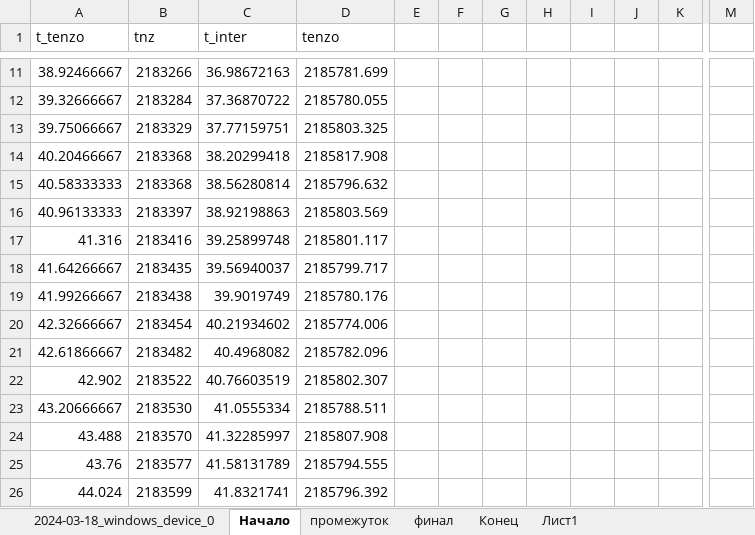
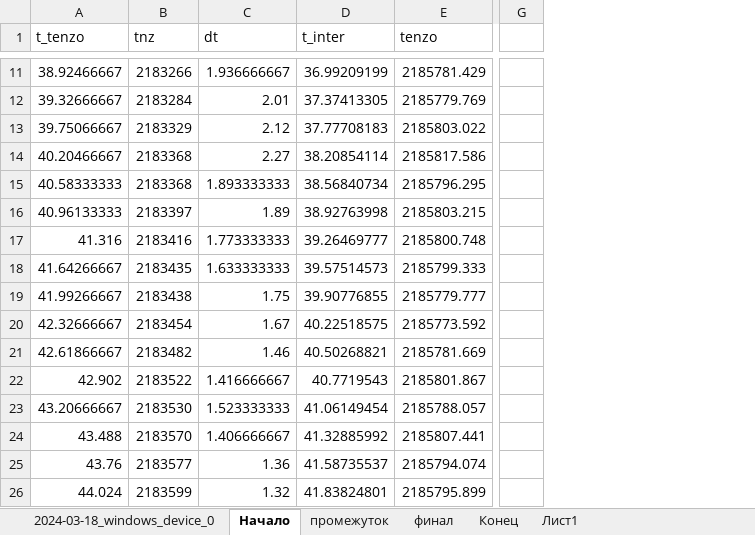
Before and after one commit to IgorMitrofanov/tenzo_level_processing, an Excel workbook: extrem(1).xlsx, sheet Начало, drawn as a sheet; only a part is shown, gaps mark what is left out; values as stored, in another font and other column widths than the file's, no borders; charts and pictures not drawn; removed rows and columns are numbered as before the commit, all else as after; the diff covers the shown part only; the diff names each change by its address in the sheet, - before the commit and + after, or states it on an @@ line.

```diff
--- a/extrem(1).xlsx (sheet Начало)
+++ b/extrem(1).xlsx (sheet Начало)
+column C (dt), rows 11-26: 1.936666667 | 2.01 | 2.12 | 2.27 | 1.893333333 | 1.89 | 1.773333333 | 1.633333333 | 1.75 | 1.67 | 1.46 | 1.416666667 | 1.523333333 | 1.406666667 | 1.36 | 1.32
-column E, empty
-column F, empty
-column G, empty
-column H, empty
-column I, empty
-column J, empty
-column K, empty
-column M, empty
+column G, empty
-D11 (t_inter): 36.98672163
+D11 (t_inter): 36.99209199
-E11 (tenzo): 2185781.699
+E11 (tenzo): 2185781.429
-D12 (t_inter): 37.36870722
+D12 (t_inter): 37.37413305
-E12 (tenzo): 2185780.055
+E12 (tenzo): 2185779.769
-D13 (t_inter): 37.77159751
+D13 (t_inter): 37.77708183
-E13 (tenzo): 2185803.325
+E13 (tenzo): 2185803.022
-D14 (t_inter): 38.20299418
+D14 (t_inter): 38.20854114
-E14 (tenzo): 2185817.908
+E14 (tenzo): 2185817.586
-D15 (t_inter): 38.56280814
+D15 (t_inter): 38.56840734
-E15 (tenzo): 2185796.632
+E15 (tenzo): 2185796.295
-D16 (t_inter): 38.92198863
+D16 (t_inter): 38.92763998
-E16 (tenzo): 2185803.569
+E16 (tenzo): 2185803.215
-D17 (t_inter): 39.25899748
+D17 (t_inter): 39.26469777
-E17 (tenzo): 2185801.117
+E17 (tenzo): 2185800.748
-D18 (t_inter): 39.56940037
+D18 (t_inter): 39.57514573
-E18 (tenzo): 2185799.717
+E18 (tenzo): 2185799.333
-D19 (t_inter): 39.9019749
+D19 (t_inter): 39.90776855
-E19 (tenzo): 2185780.176
+E19 (tenzo): 2185779.777
-D20 (t_inter): 40.21934602
+D20 (t_inter): 40.22518575
-E20 (tenzo): 2185774.006
+E20 (tenzo): 2185773.592
-D21 (t_inter): 40.4968082
+D21 (t_inter): 40.50268821
-E21 (tenzo): 2185782.096
+E21 (tenzo): 2185781.669
-D22 (t_inter): 40.76603519
+D22 (t_inter): 40.7719543
-E22 (tenzo): 2185802.307
+E22 (tenzo): 2185801.867
-D23 (t_inter): 41.0555334
+D23 (t_inter): 41.06149454
-E23 (tenzo): 2185788.511
+E23 (tenzo): 2185788.057
-D24 (t_inter): 41.32285997
+D24 (t_inter): 41.32885992
-E24 (tenzo): 2185807.908
+E24 (tenzo): 2185807.441
-D25 (t_inter): 41.58131789
+D25 (t_inter): 41.58735537
-E25 (tenzo): 2185794.555
+E25 (tenzo): 2185794.074
-D26 (t_inter): 41.8321741
+D26 (t_inter): 41.83824801
-E26 (tenzo): 2185796.392
+E26 (tenzo): 2185795.899
```
Also changed, not shown: 1790 edited cells and cell formats elsewhere in this sheet, sheet промежуток, sheet Конец, formulas that keep their value, charts or pictures.
